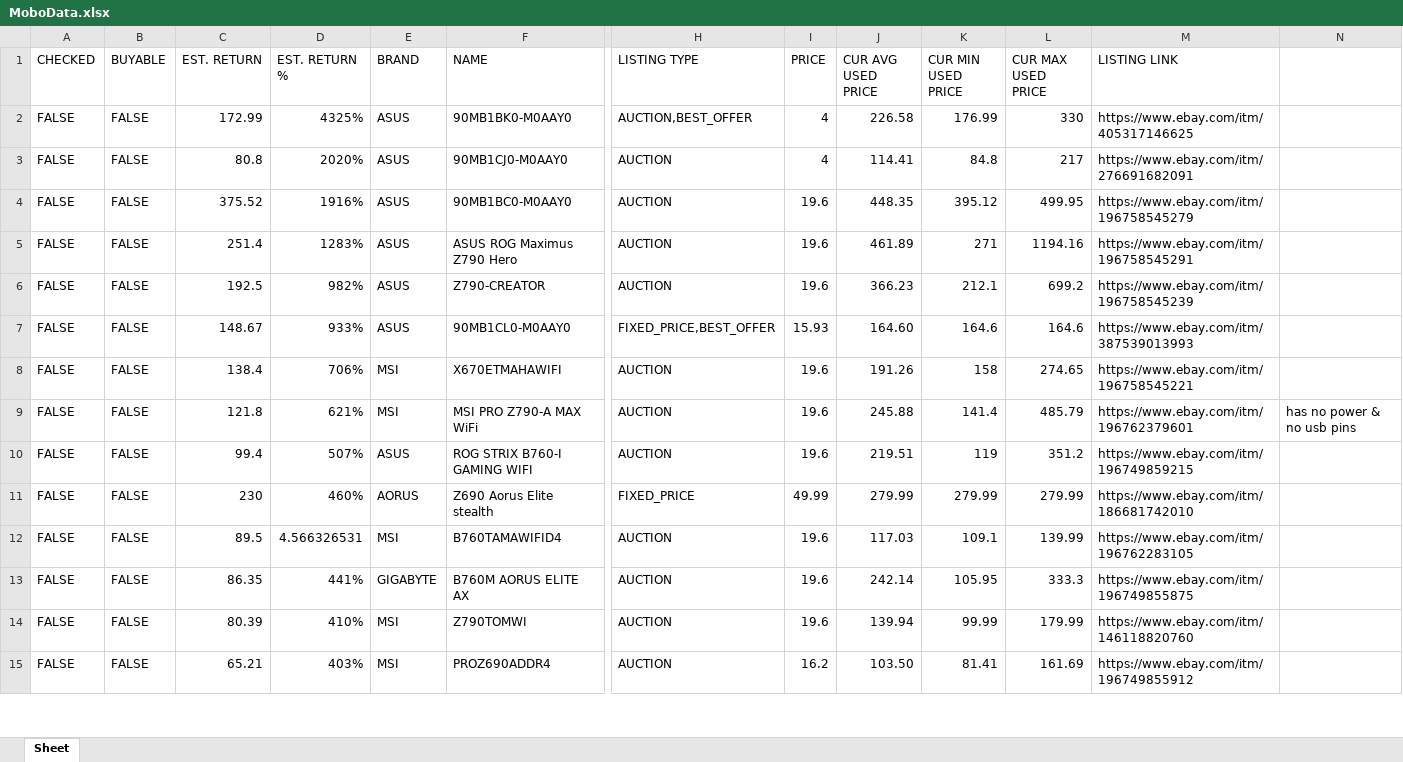
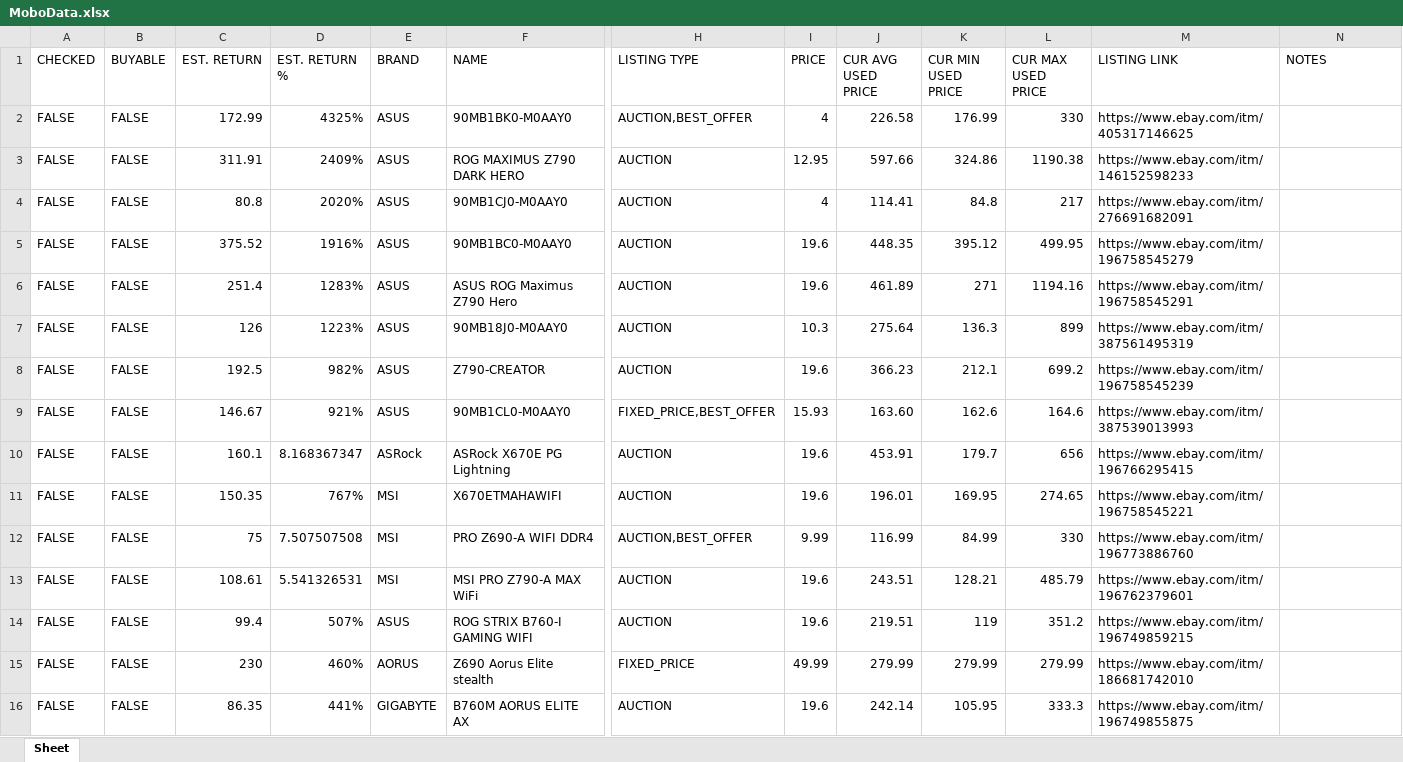
Before and after one commit to C43d34/EbayAPIScraperResearch, an Excel workbook: MoboData.xlsx, sheet Sheet, drawn as a sheet; only a part is shown, gaps mark what is left out; the shorter side is filled out with more unchanged rows; values as stored, in another font and other column widths than the file's, no cell formats; table styles not drawn; removed rows and columns are numbered as before the commit, all else as after; rows hold the shown columns only; the diff covers the shown part only; the diff names each change by its address in the sheet, - before the commit and + after, or states it on an @@ line.

```diff
--- a/MoboData.xlsx (sheet Sheet)
+++ b/MoboData.xlsx (sheet Sheet)
-N1: (empty)
+N1: NOTES
+row 3: FALSE | FALSE | 311.91 | 2409% | ASUS | ROG MAXIMUS Z790 DARK HERO | AUCTION | 12.95 | 597.66 | 324.86 | 1190.38 | https://www.ebay.com/itm/146152598233
+row 7: FALSE | FALSE | 126 | 1223% | ASUS | 90MB18J0-M0AAY0 | AUCTION | 10.3 | 275.64 | 136.3 | 899 | https://www.ebay.com/itm/387561495319
-C9 (EST. RETURN): 148.67
+C9 (EST. RETURN): 146.67
-D9 (EST. RETURN %): 933%
+D9 (EST. RETURN %): 921%
-J9 (CUR AVG USED PRICE): 164.60
+J9 (CUR AVG USED PRICE): 163.60
-K9 (CUR MIN USED PRICE): 164.6
+K9 (CUR MIN USED PRICE): 162.6
+row 10: FALSE | FALSE | 160.1 | 8.168367347 | ASRock | ASRock X670E PG Lightning | AUCTION | 19.6 | 453.91 | 179.7 | 656 | https://www.ebay.com/itm/196766295415
-C11 (EST. RETURN): 138.4
+C11 (EST. RETURN): 150.35
-D11 (EST. RETURN %): 706%
+D11 (EST. RETURN %): 767%
-J11 (CUR AVG USED PRICE): 191.26
+J11 (CUR AVG USED PRICE): 196.01
-K11 (CUR MIN USED PRICE): 158
+K11 (CUR MIN USED PRICE): 169.95
+row 12: FALSE | FALSE | 75 | 7.507507508 | MSI | PRO Z690-A WIFI DDR4 | AUCTION,BEST_OFFER | 9.99 | 116.99 | 84.99 | 330 | https://www.ebay.com/itm/196773886760
-C13 (EST. RETURN): 121.8
+C13 (EST. RETURN): 108.61
-D13 (EST. RETURN %): 621%
+D13 (EST. RETURN %): 5.541326531
-J13 (CUR AVG USED PRICE): 245.88
+J13 (CUR AVG USED PRICE): 243.51
-K13 (CUR MIN USED PRICE): 141.4
+K13 (CUR MIN USED PRICE): 128.21
-N13 (NOTES): has no power & no usb pins
+N13 (NOTES): (empty)
-row 12: FALSE | FALSE | 89.5 | 4.566326531 | MSI | B760TAMAWIFID4 | AUCTION | 19.6 | 117.03 | 109.1 | 139.99 | https://www.ebay.com/itm/196762283105
```
Also changed, not shown: 25 added rows, 3 removed rows and 51 edited cells elsewhere in this sheet, cell formats, 5 other files.
